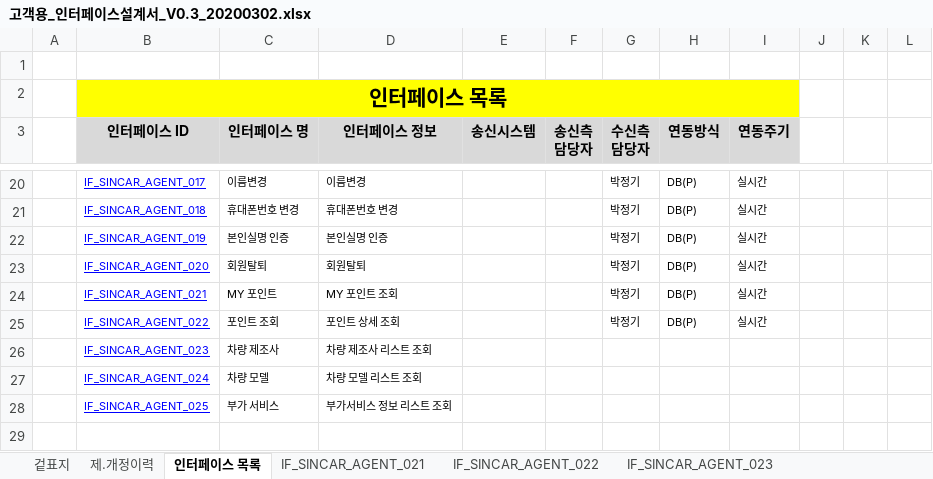
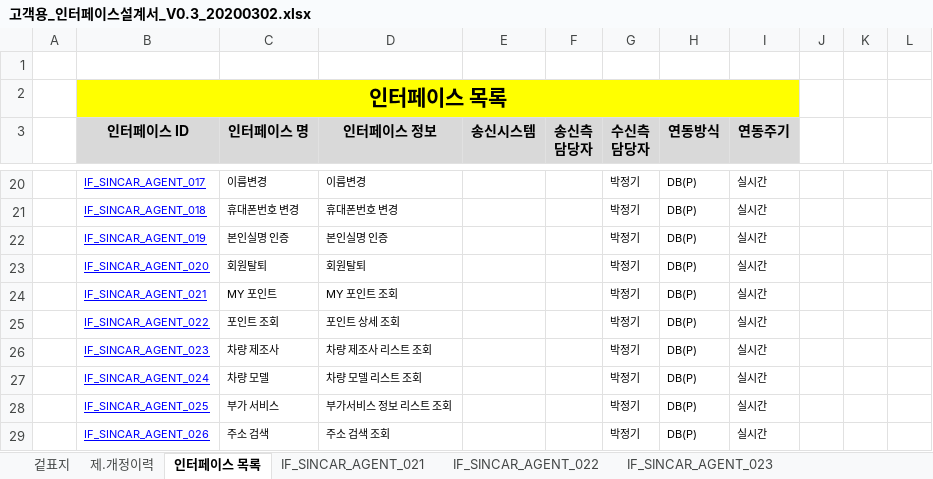
Before and after one commit to rixk-kim/sincarproject, an Excel workbook: Interface 문서/고객용_인터페이스설계서_V0.3_20200302.xlsx, sheet 인터페이스 목록, drawn as a sheet; only a part is shown, gaps mark what is left out; values as stored, in another font and other column widths than the file's, no borders; the diff names each change by its address in the sheet, - before the commit and + after, or states it on an @@ line.

Commit message:
- 주소 검색 인터페이스 추가

```diff
--- a/Interface 문서/고객용_인터페이스설계서_V0.3_20200302.xlsx (sheet 인터페이스 목록)
+++ b/Interface 문서/고객용_인터페이스설계서_V0.3_20200302.xlsx (sheet 인터페이스 목록)
-G26:G28 (수신측 담당자): (empty)
+G26:G28 (수신측 담당자): 박정기
-H26:H28 (연동방식): (empty)
+H26:H28 (연동방식): DB(P)
-I26:I28 (연동주기): (empty)
+I26:I28 (연동주기): 실시간
+row 29:  | IF_SINCAR_AGENT_026 | 주소 검색 | 주소 검색 조회 |  |  | 박정기 | DB(P) | 실시간
```
Also changed, not shown: sheet IF_SINCAR_AGENT_025, other sheet tabs.
